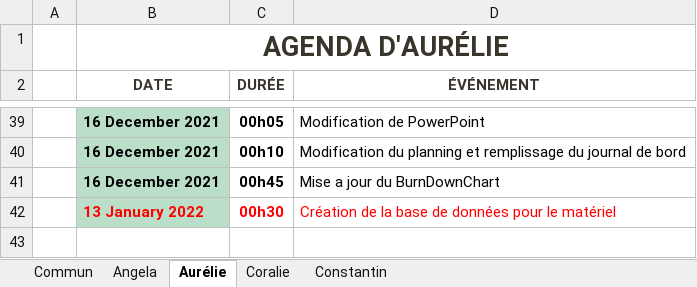
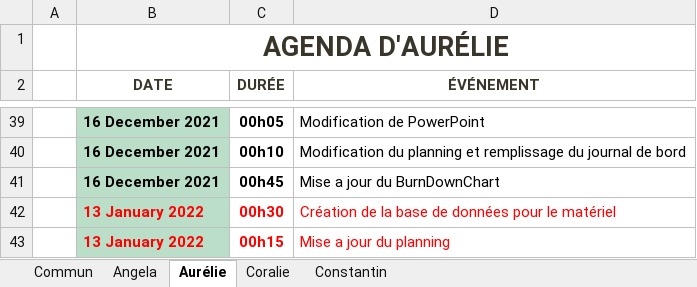
Before and after one commit to ConstantinHrrmn/WavContact, an Excel workbook: Documents/0_Journal_de_bord.xlsx, sheet Aurélie, drawn as a sheet; only a part is shown, gaps mark what is left out; values as stored, in another font and other column widths than the file's, no borders; table styles not drawn; the diff names each change by its address in the sheet, - before the commit and + after, or states it on an @@ line.

```diff
--- a/Documents/0_Journal_de_bord.xlsx (sheet Aurélie)
+++ b/Documents/0_Journal_de_bord.xlsx (sheet Aurélie)
+row 43:  | 13 January 2022 | 00h15 | Mise a jour du planning
```
Also changed, not shown: Documents/0_Planning.xlsx.
